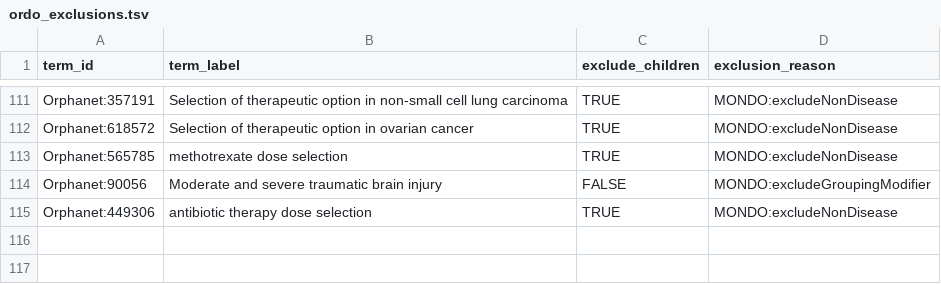
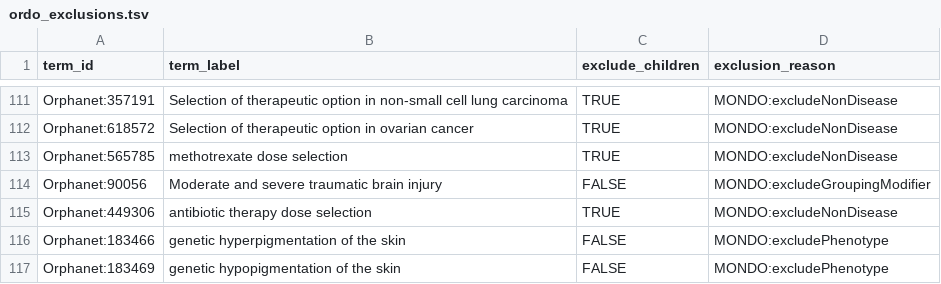
Before and after one commit to monarch-initiative/mondo-ingest, a TSV file: src/ontology/config/ordo_exclusions.tsv, drawn as a sheet; only a part is shown, gaps mark what is left out; the diff names each change by its address in the sheet, - before the commit and + after, or states it on an @@ line.

Commit message:
Update ordo_exclusions.tsv

```diff
--- a/src/ontology/config/ordo_exclusions.tsv
+++ b/src/ontology/config/ordo_exclusions.tsv
+row 116: Orphanet:183466 | genetic hyperpigmentation of the skin | FALSE | MONDO:excludePhenotype
+row 117: Orphanet:183469 | genetic hypopigmentation of the skin | FALSE | MONDO:excludePhenotype
```
